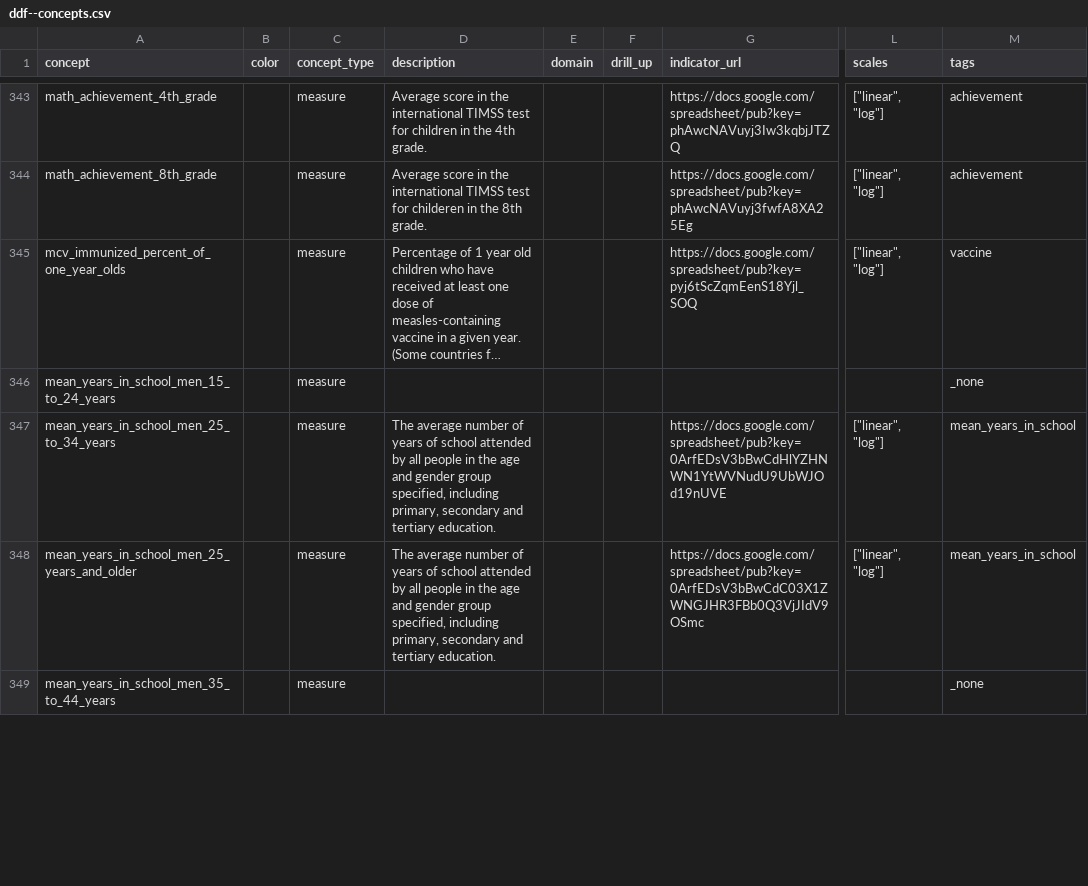
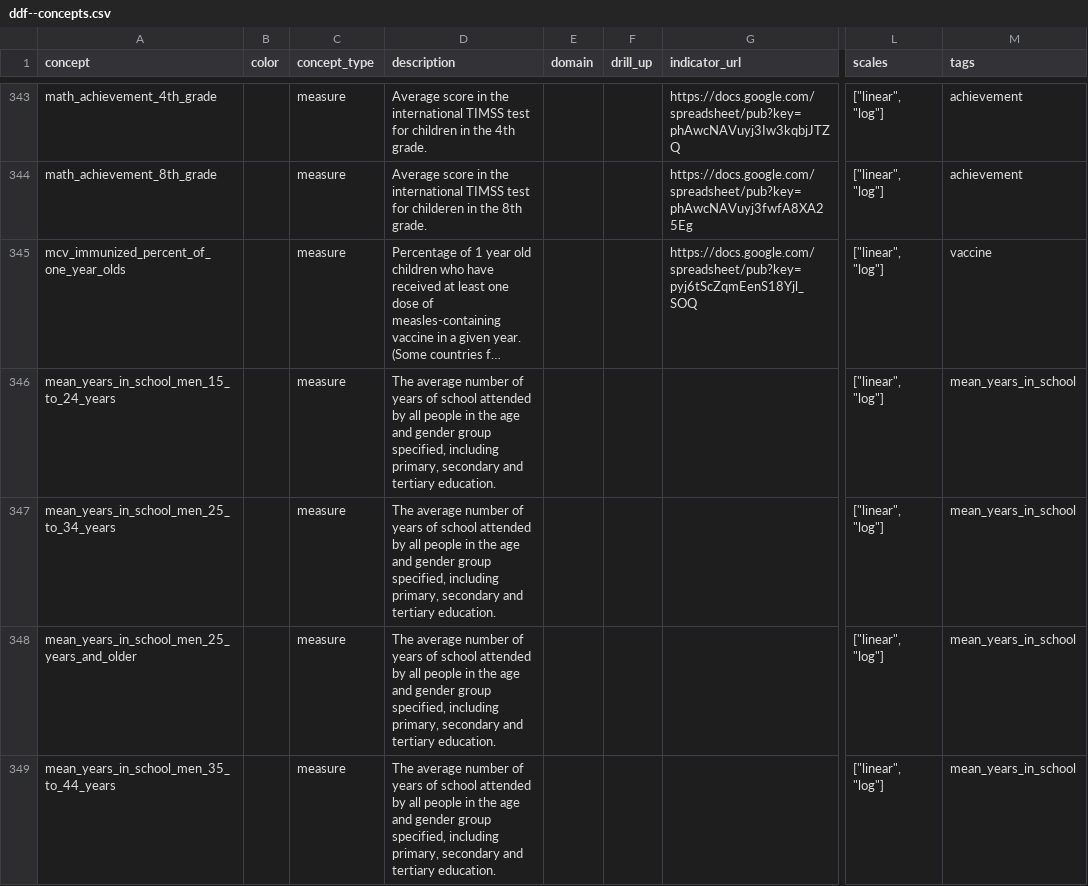
Before and after one commit to vizabi/vizabi-preview, a CSV file: src/data/systema_globalis/ddf--concepts.csv, drawn as a sheet; only a part is shown, gaps mark what is left out; long unchanged cells end in …; the diff covers the shown part only; the diff names each change by its address in the sheet, - before the commit and + after, or states it on an @@ line.

Commit message:
Update SG data

```diff
--- a/src/data/systema_globalis/ddf--concepts.csv
+++ b/src/data/systema_globalis/ddf--concepts.csv
-D346 (description): (empty)
+D346 (description): The average number of years of school attended by all people in the age and gender group specified, including primary, secondary and tertiary education.
-L346 (scales): (empty)
+L346 (scales): ["linear", "log"]
-M346 (tags): _none
+M346 (tags): mean_years_in_school
-G347 (indicator_url): https://docs.google.com/spreadsheet/pub?key=0ArfEDsV3bBwCdHlYZHNWN1YtWVNudU9UbWJOd19nUVE
+G347 (indicator_url): (empty)
-G348 (indicator_url): https://docs.google.com/spreadsheet/pub?key=0ArfEDsV3bBwCdC03X1ZWNGJHR3FBb0Q3VjJIdV9OSmc
+G348 (indicator_url): (empty)
-D349 (description): (empty)
+D349 (description): The average number of years of school attended by all people in the age and gender group specified, including primary, secondary and tertiary education.
-L349 (scales): (empty)
+L349 (scales): ["linear", "log"]
-M349 (tags): _none
+M349 (tags): mean_years_in_school
```
Also changed, not shown: 29 edited cells elsewhere in this file, 2 other files.
